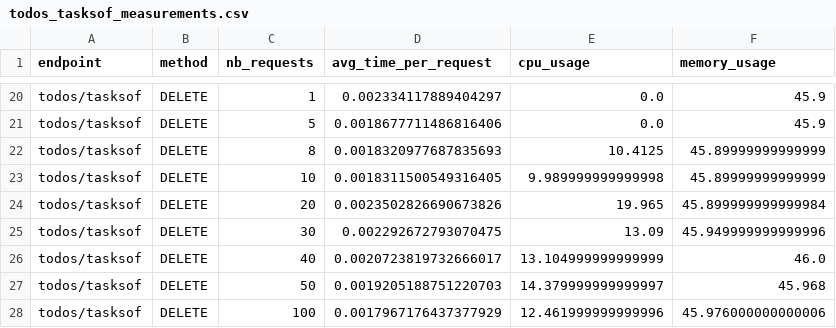
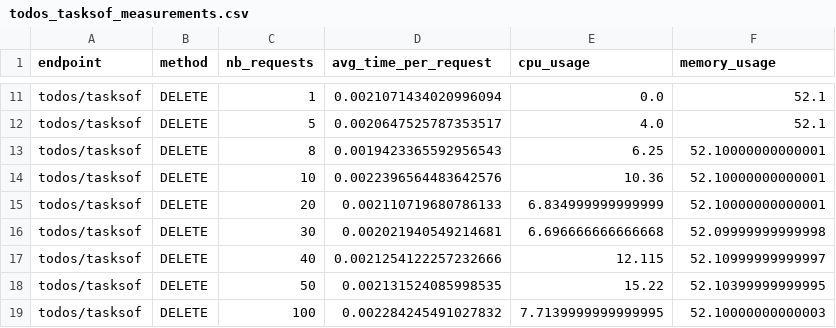
Before and after one commit to VanessaA13/ECSE429, a CSV file: project-C/final/csv/todos_tasksof_measurements.csv, drawn as a sheet; only a part is shown, gaps mark what is left out; addresses are those after the commit; the diff covers the shown part only; the diff names each change by its address in the sheet, - before the commit and + after, or states it on an @@ line.

```diff
--- a/project-C/final/csv/todos_tasksof_measurements.csv
+++ b/project-C/final/csv/todos_tasksof_measurements.csv
-D11 (avg_time_per_request): 0.002334117889404297
+D11 (avg_time_per_request): 0.0021071434020996094
-F11:F12 (memory_usage): 45.9
+F11:F12 (memory_usage): 52.1
-D12 (avg_time_per_request): 0.0018677711486816406
+D12 (avg_time_per_request): 0.0020647525787353517
-E12 (cpu_usage): 0.0
+E12 (cpu_usage): 4.0
-D13 (avg_time_per_request): 0.0018320977687835693
+D13 (avg_time_per_request): 0.0019423365592956543
-E13 (cpu_usage): 10.4125
+E13 (cpu_usage): 6.25
-F13:F14 (memory_usage): 45.89999999999999
+F13:F14 (memory_usage): 52.10000000000001
-D14 (avg_time_per_request): 0.0018311500549316405
+D14 (avg_time_per_request): 0.0022396564483642576
-E14 (cpu_usage): 9.989999999999998
+E14 (cpu_usage): 10.36
-D15 (avg_time_per_request): 0.0023502826690673826
+D15 (avg_time_per_request): 0.002110719680786133
-E15 (cpu_usage): 19.965
+E15 (cpu_usage): 6.834999999999999
-F15 (memory_usage): 45.899999999999984
+F15 (memory_usage): 52.10000000000001
-D16 (avg_time_per_request): 0.002292672793070475
+D16 (avg_time_per_request): 0.002021940549214681
-E16 (cpu_usage): 13.09
+E16 (cpu_usage): 6.696666666666668
-F16 (memory_usage): 45.949999999999996
+F16 (memory_usage): 52.09999999999998
-D17 (avg_time_per_request): 0.0020723819732666017
+D17 (avg_time_per_request): 0.0021254122257232666
-E17 (cpu_usage): 13.104999999999999
+E17 (cpu_usage): 12.115
-F17 (memory_usage): 46.0
+F17 (memory_usage): 52.10999999999997
-D18 (avg_time_per_request): 0.0019205188751220703
+D18 (avg_time_per_request): 0.002131524085998535
-E18 (cpu_usage): 14.379999999999997
+E18 (cpu_usage): 15.22
-F18 (memory_usage): 45.968
+F18 (memory_usage): 52.10399999999995
-D19 (avg_time_per_request): 0.0017967176437377929
+D19 (avg_time_per_request): 0.002284245491027832
-E19 (cpu_usage): 12.461999999999996
+E19 (cpu_usage): 7.7139999999999995
-F19 (memory_usage): 45.976000000000006
+F19 (memory_usage): 52.10000000000003
```
Also changed, not shown: 9 removed rows and 27 edited cells elsewhere in this file, project-C/final/csv/todos_categories_measurements.csv, 34 other files.
